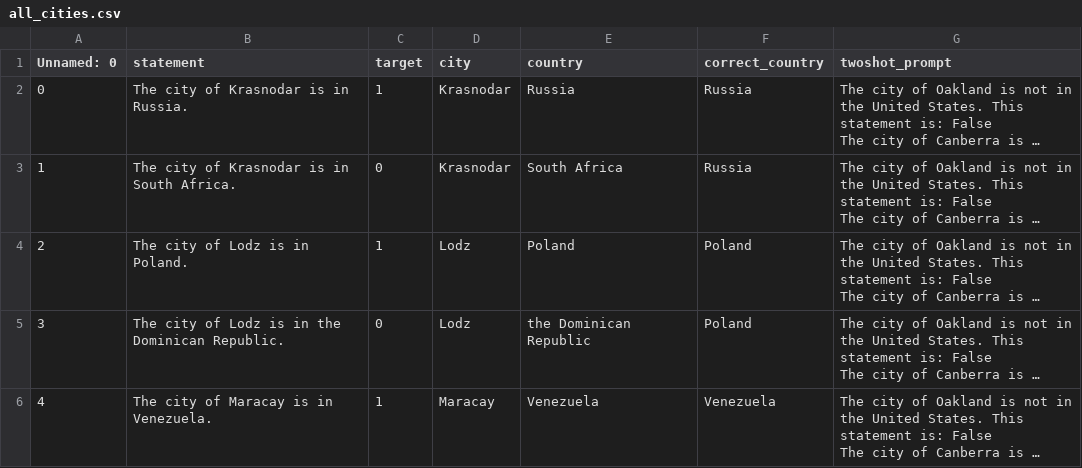
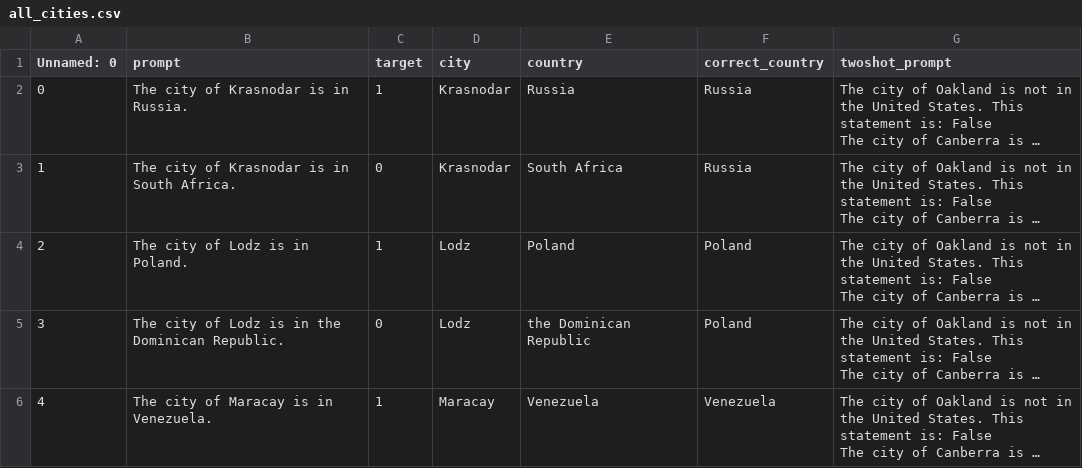
Before and after one commit to ambitious-mechinterp/sae_error_probing_ami, a CSV file: data/raw/all_cities.csv, drawn as a sheet; only a part is shown; long unchanged cells end in …; the diff names each change by its address in the sheet, - before the commit and + after, or states it on an @@ line.

```diff
--- a/data/raw/all_cities.csv
+++ b/data/raw/all_cities.csv
-B1: statement
+B1: prompt
```
Also changed, not shown: 13 other files.
